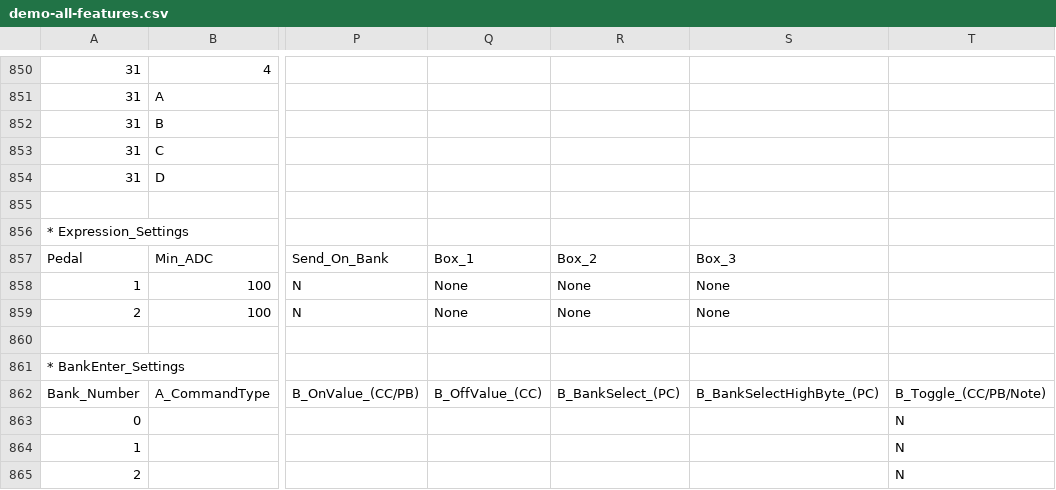
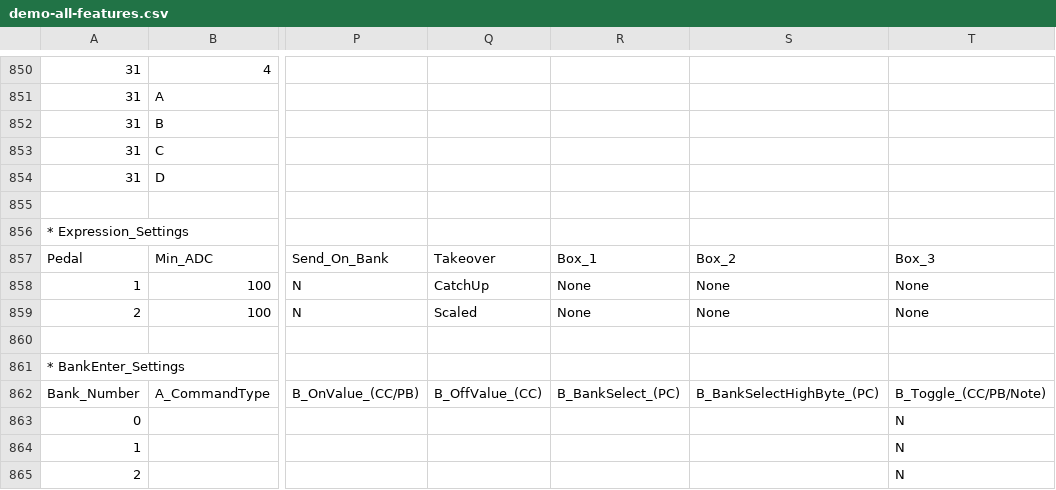
Before and after one commit to Charles5150/midi-commander-custom, a CSV file: python/demo-all-features.csv, drawn as a sheet; only a part is shown, gaps mark what is left out; the diff names each change by its address in the sheet, - before the commit and + after, or states it on an @@ line.

```diff
--- a/python/demo-all-features.csv
+++ b/python/demo-all-features.csv
-Q857: Box_1
+Q857: Takeover
-R857: Box_2
+R857: Box_1
-S857: Box_3
+S857: Box_2
-T857: (empty)
+T857: Box_3
-Q858: None
+Q858: CatchUp
-T858:T859: (empty)
+T858:T859: None
-Q859: None
+Q859: Scaled
```
Also changed, not shown: python/templates/Ableton_Live.csv, python/templates/Ampero_II.csv, 37 other files.
